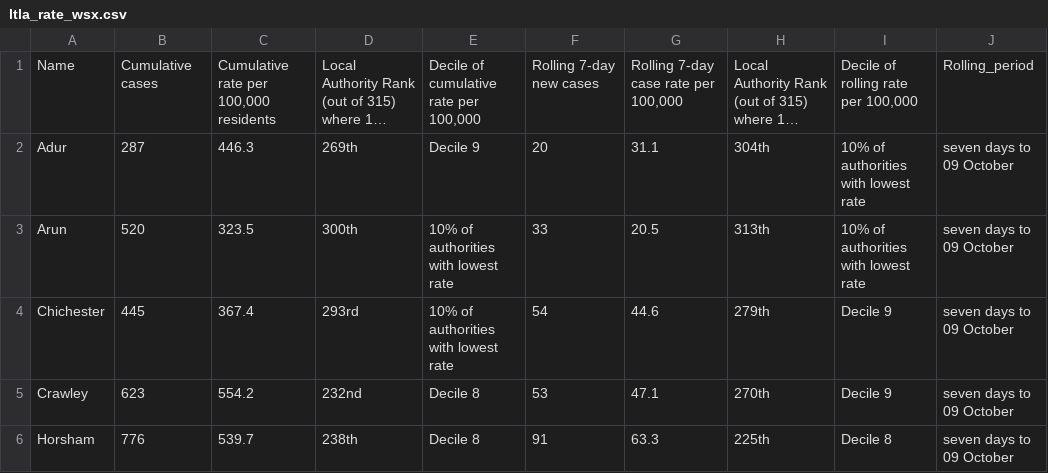
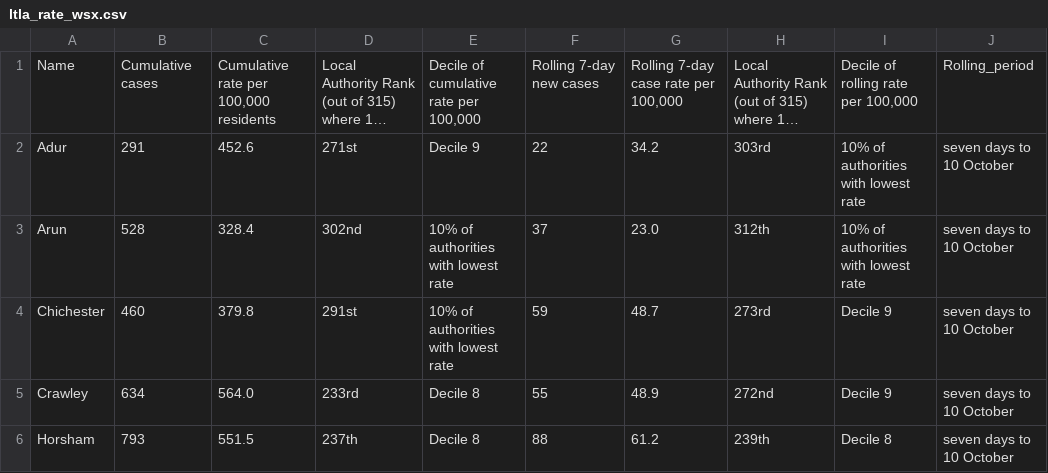
Before and after one commit to psychty/wsx_covid_datapack_public, a CSV file: Outputs/ltla_rate_wsx.csv, drawn as a sheet; only a part is shown; long unchanged cells end in …; the diff covers the shown part only; the diff names each change by its address in the sheet, - before the commit and + after, or states it on an @@ line.

```diff
--- a/Outputs/ltla_rate_wsx.csv
+++ b/Outputs/ltla_rate_wsx.csv
-B2: 287
+B2: 291
-C2: 446.3
+C2: 452.6
-D2: 269th
+D2: 271st
-F2: 20
+F2: 22
-G2: 31.1
+G2: 34.2
-H2: 304th
+H2: 303rd
-J2:J6: seven days to 09 October
+J2:J6: seven days to 10 October
-B3: 520
+B3: 528
-C3: 323.5
+C3: 328.4
-D3: 300th
+D3: 302nd
-F3: 33
+F3: 37
-G3: 20.5
+G3: 23.0
-H3: 313th
+H3: 312th
-B4: 445
+B4: 460
-C4: 367.4
+C4: 379.8
-D4: 293rd
+D4: 291st
-F4: 54
+F4: 59
-G4: 44.6
+G4: 48.7
-H4: 279th
+H4: 273rd
-B5: 623
+B5: 634
-C5: 554.2
+C5: 564.0
-D5: 232nd
+D5: 233rd
-F5: 53
+F5: 55
-G5: 47.1
+G5: 48.9
-H5: 270th
+H5: 272nd
-B6: 776
+B6: 793
-C6: 539.7
+C6: 551.5
-D6: 238th
+D6: 237th
-F6: 91
+F6: 88
-G6: 63.3
+G6: 61.2
-H6: 225th
+H6: 239th
```
Also changed, not shown: 19 edited cells elsewhere in this file, Outputs/utla_rate_wsx.csv, 42 other files.
